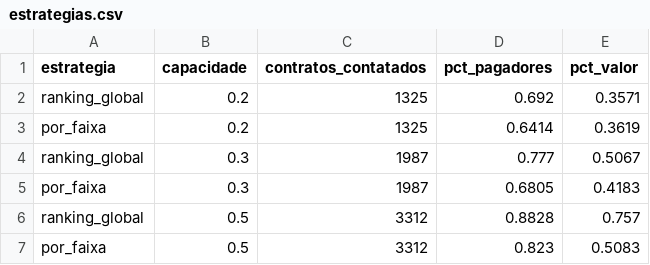
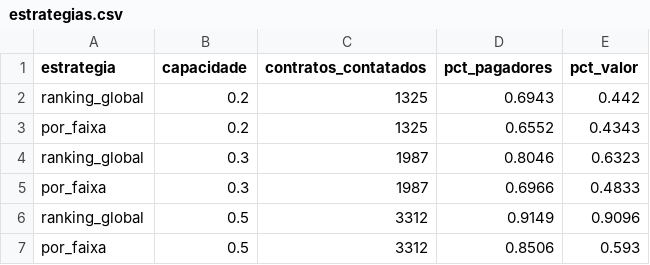
Before and after one commit to Alajunior/propensao-pagamento-cobranca, a CSV file: relatorios/estrategias.csv, drawn as a sheet.

```diff
--- a/relatorios/estrategias.csv
+++ b/relatorios/estrategias.csv
@@ -1,7 +1,7 @@
 estrategia,capacidade,contratos_contatados,pct_pagadores,pct_valor
-ranking_global,0.2,1325,0.692,0.3571
-por_faixa,0.2,1325,0.6414,0.3619
-ranking_global,0.3,1987,0.777,0.5067
-por_faixa,0.3,1987,0.6805,0.4183
-ranking_global,0.5,3312,0.8828,0.757
-por_faixa,0.5,3312,0.823,0.5083
+ranking_global,0.2,1325,0.6943,0.442
+por_faixa,0.2,1325,0.6552,0.4343
+ranking_global,0.3,1987,0.8046,0.6323
+por_faixa,0.3,1987,0.6966,0.4833
+ranking_global,0.5,3312,0.9149,0.9096
+por_faixa,0.5,3312,0.8506,0.593
```
Also changed, not shown: relatorios/backtest.csv, relatorios/faixas.csv, 6 other files.
